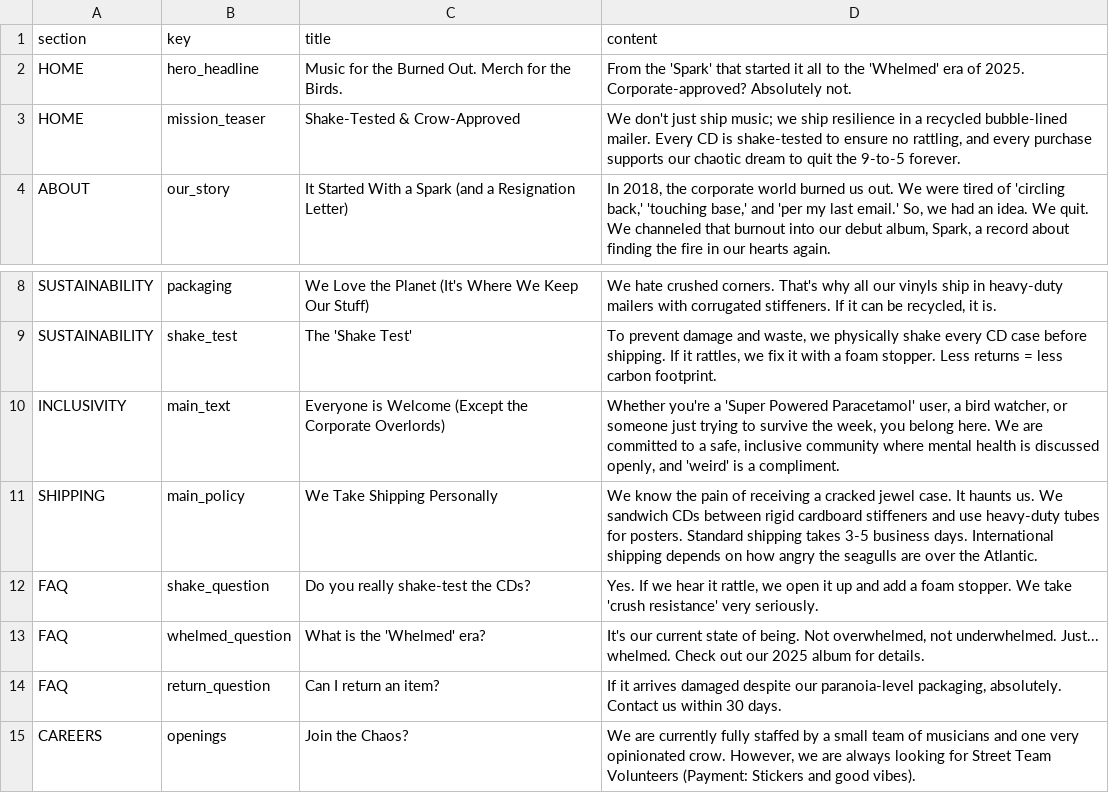
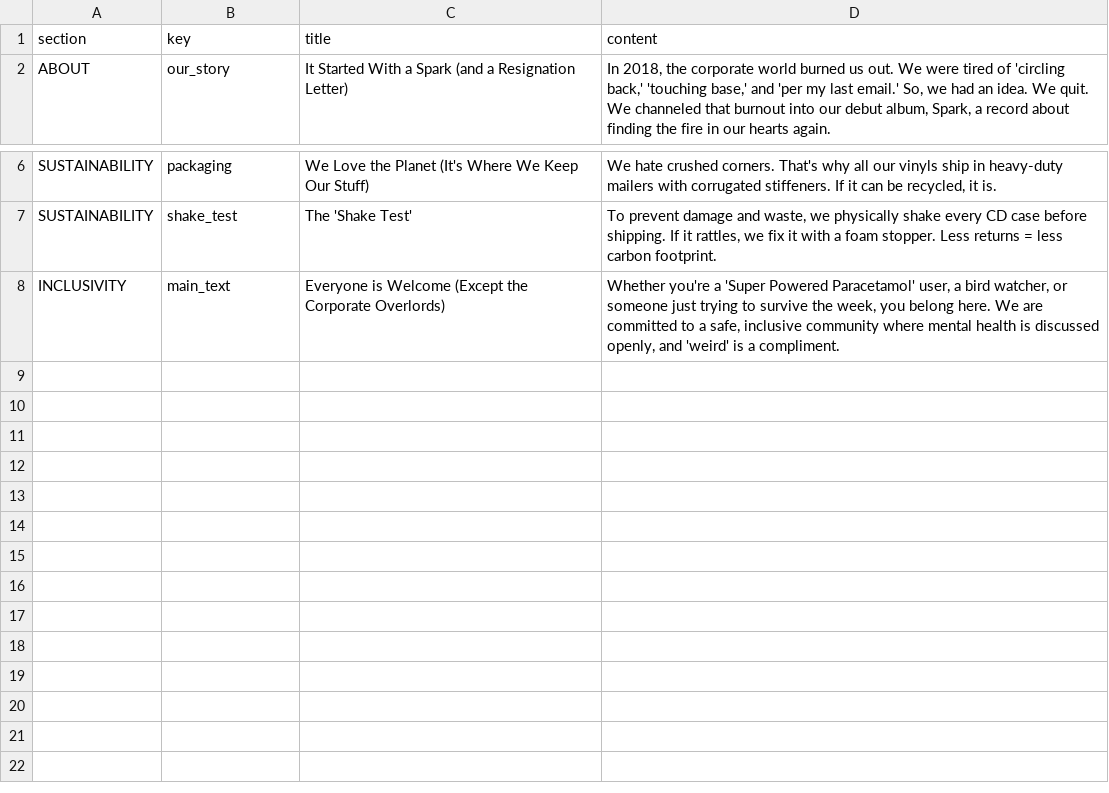
Before and after one commit to purrtatogon/chaotic-the-harmony, a CSV file: backend/src/main/resources/data/cms_about.csv (was frontend/public/data/site_content.csv), drawn as a sheet; only a part is shown, gaps mark what is left out.

Commit message:
feat(backend): site content API and CMS CSV seeds

```diff
--- a/frontend/public/data/site_content.csv
+++ b/backend/src/main/resources/data/cms_about.csv
@@ -1,4 +1,2 @@
 section,key,title,content
-HOME,hero_headline,Music for the Burned Out. Merch for the Birds.,From the 'Spark' that started it all to the 'Whelmed' era of 2025. Corporate-approved? Absolutely not.
-HOME,mission_teaser,Shake-Tested & Crow-Approved,"We don't just ship music; we ship resilience in a recycled bubble-lined mailer. Every CD is shake-tested to ensure no rattling, and every purchase supports our chaotic dream to quit the 9-to-5 forever."
 ABOUT,our_story,It Started With a Spark (and a Resignation Letter),"In 2018, the corporate world burned us out. We were tired of 'circling back,' 'touching base,' and 'per my last email.' So, we had an idea. We quit. We channeled that burnout into our debut album, Spark, a record about finding the fire in our hearts again."
@@ -10,6 +8 @@ SUSTAINABILITY,shake_test,The 'Shake Test',"To prevent damage and waste, we phys
 INCLUSIVITY,main_text,Everyone is Welcome (Except the Corporate Overlords),"Whether you're a 'Super Powered Paracetamol' user, a bird watcher, or someone just trying to survive the week, you belong here. We are committed to a safe, inclusive community where mental health is discussed openly, and 'weird' is a compliment."
-SHIPPING,main_policy,We Take Shipping Personally,We know the pain of receiving a cracked jewel case. It haunts us. We sandwich CDs between rigid cardboard stiffeners and use heavy-duty tubes for posters. Standard shipping takes 3-5 business days. International shipping depends on how angry the seagulls are over the Atlantic.
-FAQ,shake_question,Do you really shake-test the CDs?,"Yes. If we hear it rattle, we open it up and add a foam stopper. We take 'crush resistance' very seriously."
-FAQ,whelmed_question,What is the 'Whelmed' era?,"It's our current state of being. Not overwhelmed, not underwhelmed. Just... whelmed. Check out our 2025 album for details."
-FAQ,return_question,Can I return an item?,"If it arrives damaged despite our paranoia-level packaging, absolutely. Contact us within 30 days."
-CAREERS,openings,Join the Chaos?,"We are currently fully staffed by a small team of musicians and one very opinionated crow. However, we are always looking for Street Team Volunteers (Payment: Stickers and good vibes)."
```
Also changed, not shown: 13 other files.
